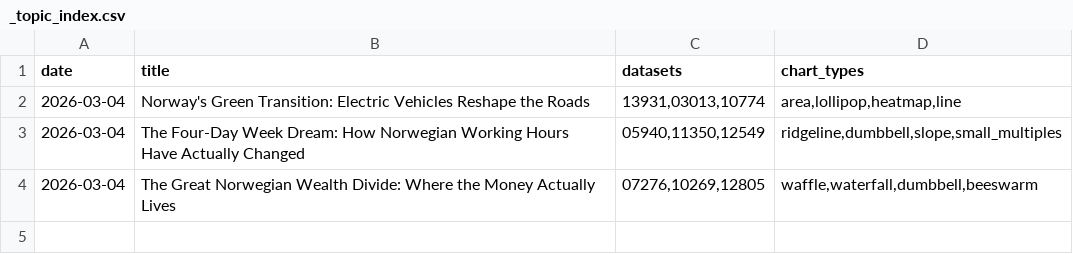
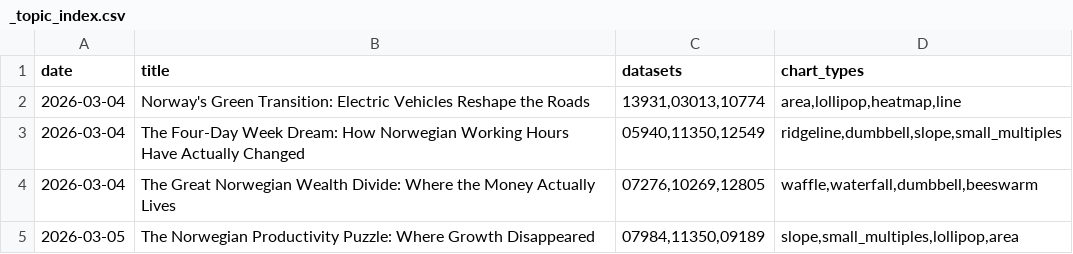
Before and after one commit to simbje/simbje.github.io, a CSV file: ssb-daily/posts/_topic_index.csv, drawn as a sheet.

```diff
--- a/ssb-daily/posts/_topic_index.csv
+++ b/ssb-daily/posts/_topic_index.csv
@@ -4 +4,2 @@
 "2026-03-04","The Great Norwegian Wealth Divide: Where the Money Actually Lives","07276,10269,12805","waffle,waterfall,dumbbell,beeswarm"
+"2026-03-05","The Norwegian Productivity Puzzle: Where Growth Disappeared","07984,11350,09189","slope,small_multiples,lollipop,area"
```
Also changed, not shown: 1 other file.
